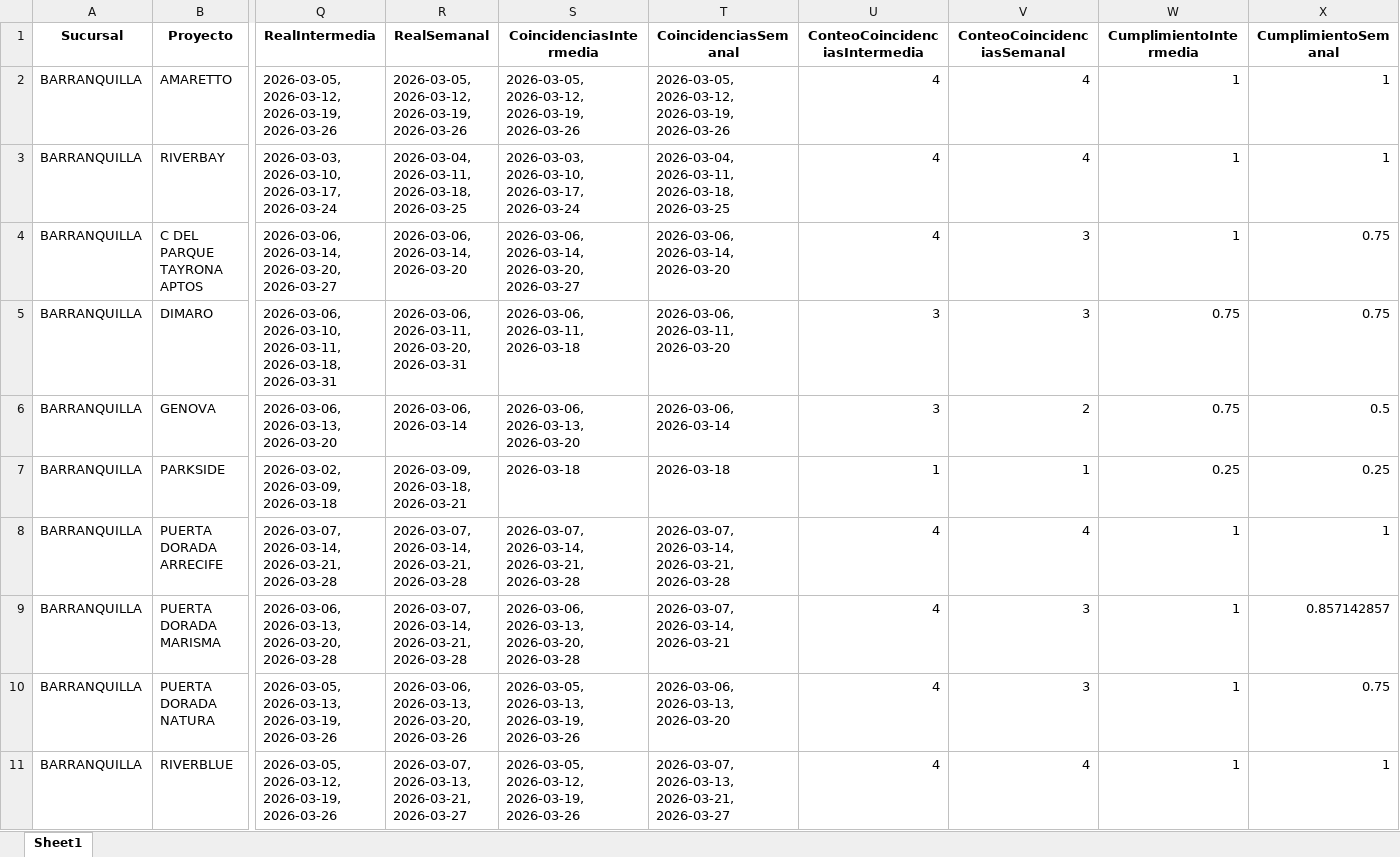
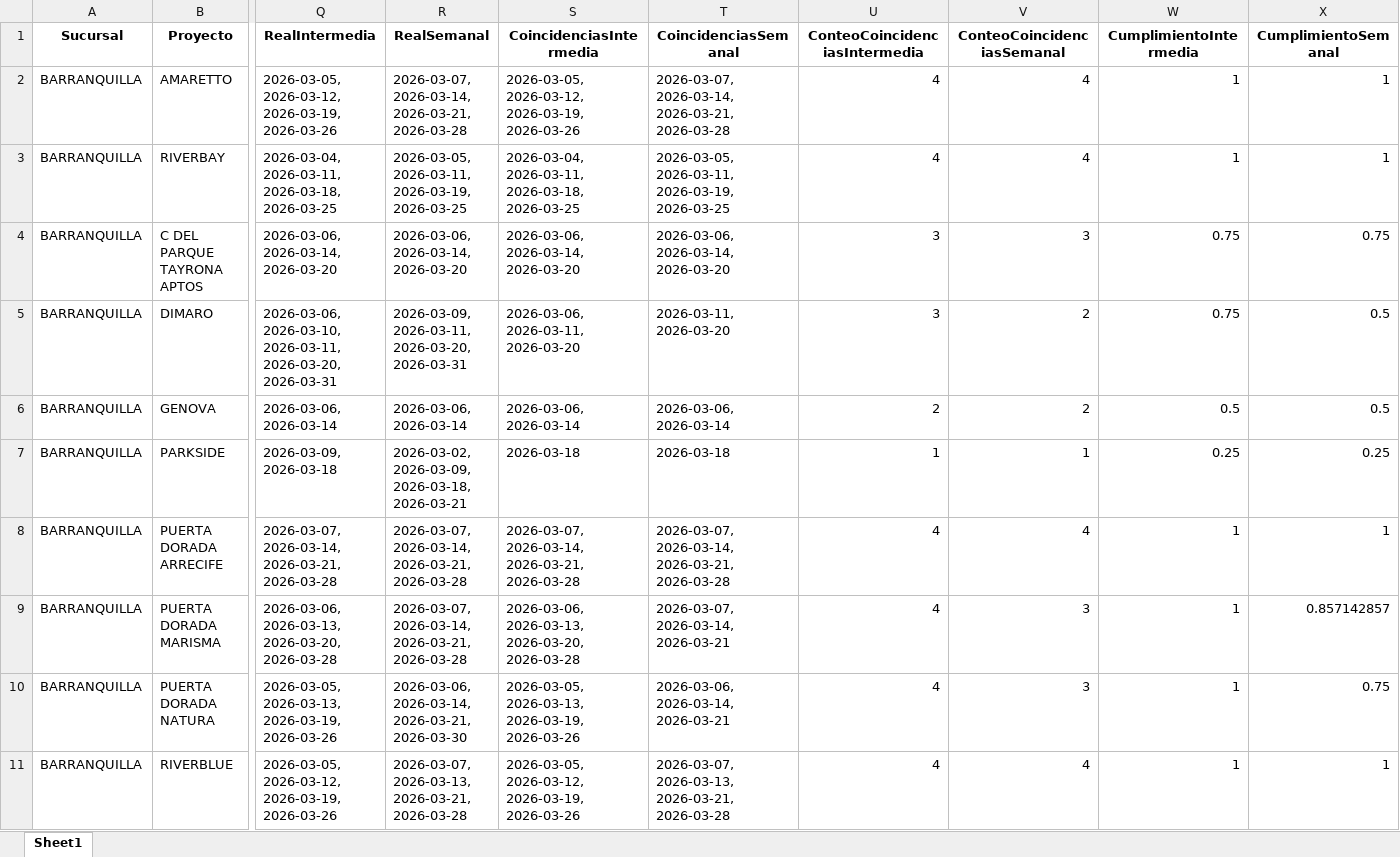
Before and after one commit to leanmarval-ui/CumplimientoActasCosta, an Excel workbook: output/calendario_comparado.xlsx, sheet Sheet1, drawn as a sheet; only a part is shown, gaps mark what is left out; values as stored, in another font and other column widths than the file's, no borders; the diff covers the shown part only; the diff names each change by its address in the sheet, - before the commit and + after, or states it on an @@ line.

```diff
--- a/output/calendario_comparado.xlsx (sheet Sheet1)
+++ b/output/calendario_comparado.xlsx (sheet Sheet1)
-R2 (RealSemanal): 2026-03-05, 2026-03-12, 2026-03-19, 2026-03-26
+R2 (RealSemanal): 2026-03-07, 2026-03-14, 2026-03-21, 2026-03-28
-T2 (CoincidenciasSemanal): 2026-03-05, 2026-03-12, 2026-03-19, 2026-03-26
+T2 (CoincidenciasSemanal): 2026-03-07, 2026-03-14, 2026-03-21, 2026-03-28
-Q3 (RealIntermedia): 2026-03-03, 2026-03-10, 2026-03-17, 2026-03-24
+Q3 (RealIntermedia): 2026-03-04, 2026-03-11, 2026-03-18, 2026-03-25
-R3 (RealSemanal): 2026-03-04, 2026-03-11, 2026-03-18, 2026-03-25
+R3 (RealSemanal): 2026-03-05, 2026-03-11, 2026-03-19, 2026-03-25
-S3 (CoincidenciasIntermedia): 2026-03-03, 2026-03-10, 2026-03-17, 2026-03-24
+S3 (CoincidenciasIntermedia): 2026-03-04, 2026-03-11, 2026-03-18, 2026-03-25
-T3 (CoincidenciasSemanal): 2026-03-04, 2026-03-11, 2026-03-18, 2026-03-25
+T3 (CoincidenciasSemanal): 2026-03-05, 2026-03-11, 2026-03-19, 2026-03-25
-Q4 (RealIntermedia): 2026-03-06, 2026-03-14, 2026-03-20, 2026-03-27
+Q4 (RealIntermedia): 2026-03-06, 2026-03-14, 2026-03-20
-S4 (CoincidenciasIntermedia): 2026-03-06, 2026-03-14, 2026-03-20, 2026-03-27
+S4 (CoincidenciasIntermedia): 2026-03-06, 2026-03-14, 2026-03-20
-U4 (ConteoCoincidenciasIntermedia): 4
+U4 (ConteoCoincidenciasIntermedia): 3
-W4 (CumplimientoIntermedia): 1
+W4 (CumplimientoIntermedia): 0.75
-Q5 (RealIntermedia): …2026-03-10, 2026-03-11, 2026-03-18, 2026-03-31
+Q5 (RealIntermedia): …2026-03-10, 2026-03-11, 2026-03-20, 2026-03-31
-R5 (RealSemanal): 2026-03-06, 2026-03-11, 2026-03-20,…
+R5 (RealSemanal): 2026-03-09, 2026-03-11, 2026-03-20,…
-S5 (CoincidenciasIntermedia): 2026-03-06, 2026-03-11, 2026-03-18
+S5 (CoincidenciasIntermedia): 2026-03-06, 2026-03-11, 2026-03-20
-T5 (CoincidenciasSemanal): 2026-03-06, 2026-03-11, 2026-03-20
+T5 (CoincidenciasSemanal): 2026-03-11, 2026-03-20
-V5 (ConteoCoincidenciasSemanal): 3
+V5 (ConteoCoincidenciasSemanal): 2
-X5 (CumplimientoSemanal): 0.75
+X5 (CumplimientoSemanal): 0.5
-Q6 (RealIntermedia): 2026-03-06, 2026-03-13, 2026-03-20
+Q6 (RealIntermedia): 2026-03-06, 2026-03-14
-S6 (CoincidenciasIntermedia): 2026-03-06, 2026-03-13, 2026-03-20
+S6 (CoincidenciasIntermedia): 2026-03-06, 2026-03-14
-U6 (ConteoCoincidenciasIntermedia): 3
+U6 (ConteoCoincidenciasIntermedia): 2
-W6 (CumplimientoIntermedia): 0.75
+W6 (CumplimientoIntermedia): 0.5
-Q7 (RealIntermedia): 2026-03-02, 2026-03-09, 2026-03-18
+Q7 (RealIntermedia): 2026-03-09, 2026-03-18
-R7 (RealSemanal): 2026-03-09, 2026-03-18, 2026-03-21
+R7 (RealSemanal): 2026-03-02, 2026-03-09, 2026-03-18, 2026-03-21
-R10 (RealSemanal): 2026-03-06, 2026-03-13, 2026-03-20, 2026-03-26
+R10 (RealSemanal): 2026-03-06, 2026-03-14, 2026-03-21, 2026-03-30
-T10 (CoincidenciasSemanal): 2026-03-06, 2026-03-13, 2026-03-20
+T10 (CoincidenciasSemanal): 2026-03-06, 2026-03-14, 2026-03-21
-R11 (RealSemanal): …2026-03-13, 2026-03-21, 2026-03-27
+R11 (RealSemanal): …2026-03-13, 2026-03-21, 2026-03-28
-T11 (CoincidenciasSemanal): …2026-03-13, 2026-03-21, 2026-03-27
+T11 (CoincidenciasSemanal): …2026-03-13, 2026-03-21, 2026-03-28
```
Also changed, not shown: 8 edited cells elsewhere in this sheet, output/calendario_real.xlsx, output/calendario_teorico.xlsx, 4 other files.
